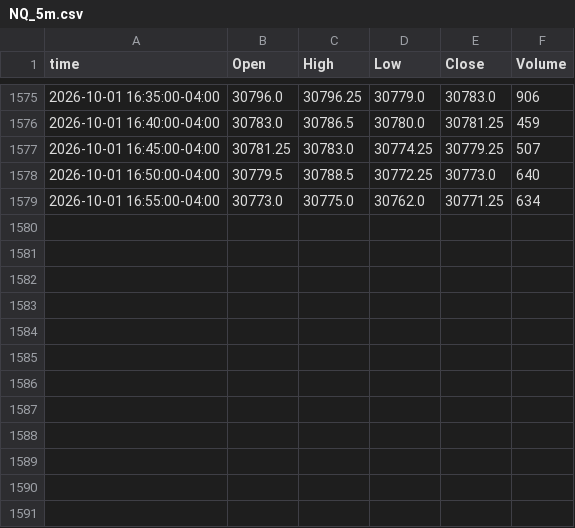
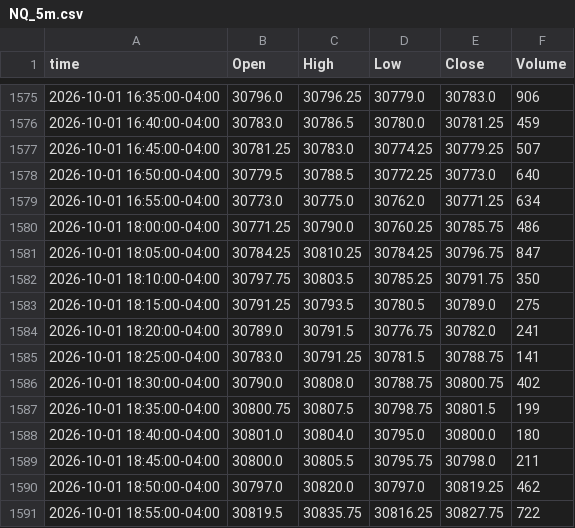
Before and after one commit to ductran1987/pharmd-bars, a CSV file: bars/NQ_5m.csv, drawn as a sheet; only a part is shown, gaps mark what is left out; the diff names each change by its address in the sheet, - before the commit and + after, or states it on an @@ line.

```diff
--- a/bars/NQ_5m.csv
+++ b/bars/NQ_5m.csv
+row 1580: 2026-10-01 18:00:00-04:00 | 30771.25 | 30790.0 | 30760.25 | 30785.75 | 486
+row 1581: 2026-10-01 18:05:00-04:00 | 30784.25 | 30810.25 | 30784.25 | 30796.75 | 847
+row 1582: 2026-10-01 18:10:00-04:00 | 30797.75 | 30803.5 | 30785.25 | 30791.75 | 350
+row 1583: 2026-10-01 18:15:00-04:00 | 30791.25 | 30793.5 | 30780.5 | 30789.0 | 275
+row 1584: 2026-10-01 18:20:00-04:00 | 30789.0 | 30791.5 | 30776.75 | 30782.0 | 241
+row 1585: 2026-10-01 18:25:00-04:00 | 30783.0 | 30791.25 | 30781.5 | 30788.75 | 141
+row 1586: 2026-10-01 18:30:00-04:00 | 30790.0 | 30808.0 | 30788.75 | 30800.75 | 402
+row 1587: 2026-10-01 18:35:00-04:00 | 30800.75 | 30807.5 | 30798.75 | 30801.5 | 199
+row 1588: 2026-10-01 18:40:00-04:00 | 30801.0 | 30804.0 | 30795.0 | 30800.0 | 180
+row 1589: 2026-10-01 18:45:00-04:00 | 30800.0 | 30805.5 | 30795.75 | 30798.0 | 211
+row 1590: 2026-10-01 18:50:00-04:00 | 30797.0 | 30820.0 | 30797.0 | 30819.25 | 462
+row 1591: 2026-10-01 18:55:00-04:00 | 30819.5 | 30835.75 | 30816.25 | 30827.75 | 722
```
Also changed, not shown: bars/ES_1h.csv, bars/ES_5m.csv, 1 other file.
